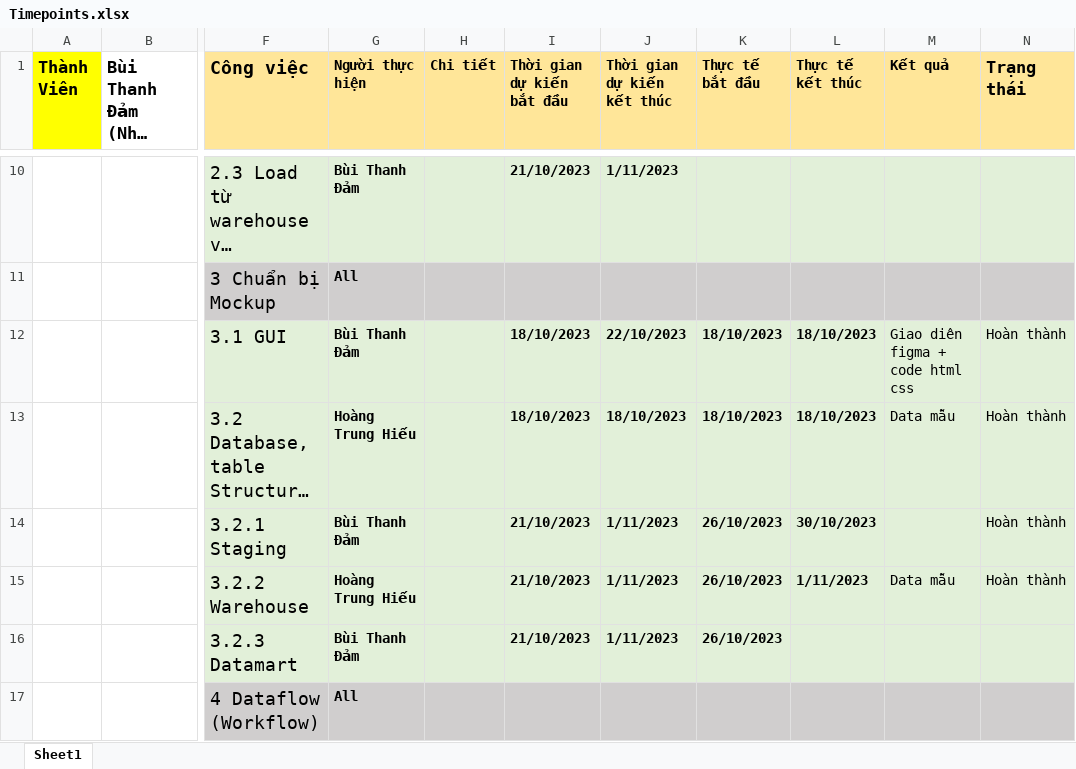
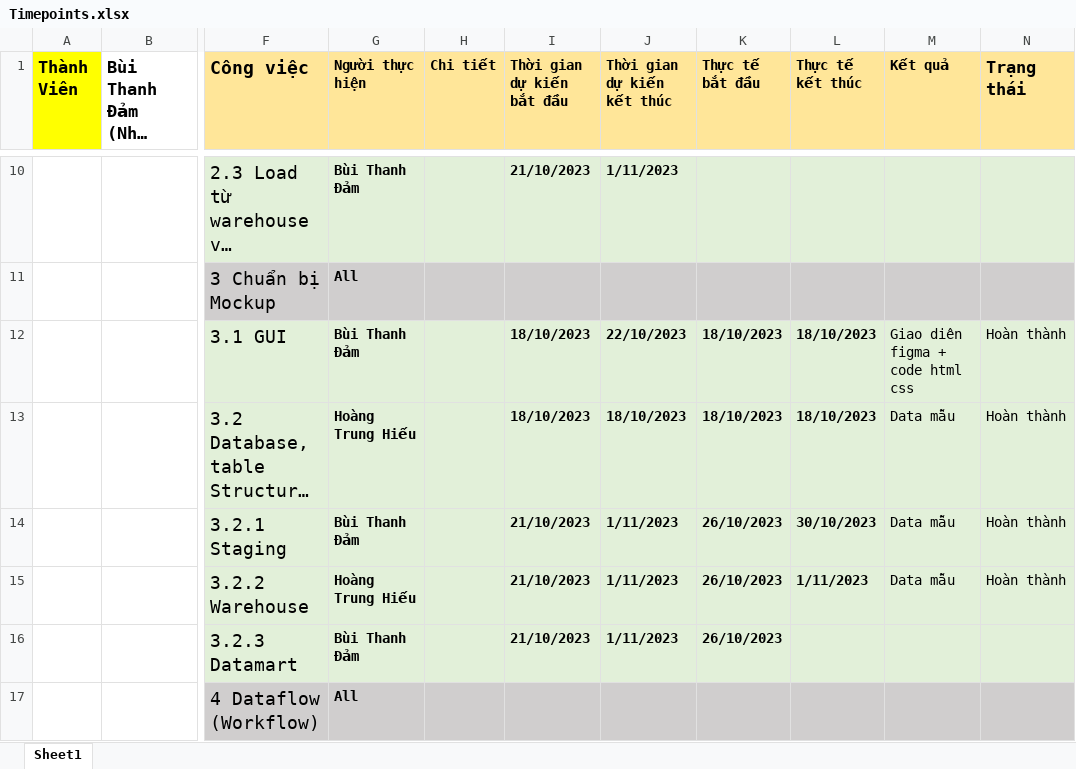
Before and after one commit to BuiThanhDam02/DW_2023_T2_Nhom9, an Excel workbook: Timepoints.xlsx, sheet Sheet1, drawn as a sheet; only a part is shown, gaps mark what is left out; long unchanged cells end in …; values as stored, in another font and other column widths than the file's, no borders; the diff names each change by its address in the sheet, - before the commit and + after, or states it on an @@ line.

Commit message:
làm mockup

```diff
--- a/Timepoints.xlsx (sheet Sheet1)
+++ b/Timepoints.xlsx (sheet Sheet1)
-M14 (Kết quả): (empty)
+M14 (Kết quả): Data mẫu
```
